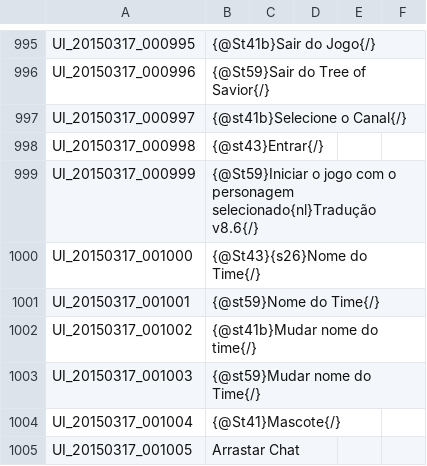
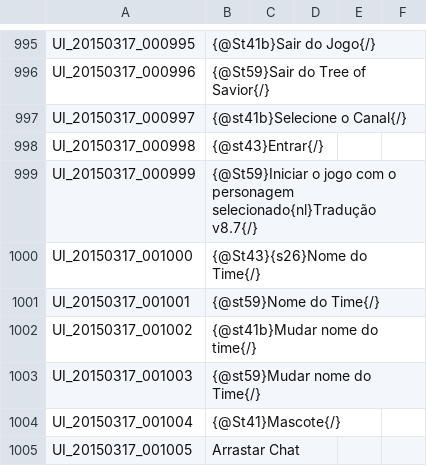
Before and after one commit to Treeofsavior/PortugueseTranslation, a TSV file: UI.tsv, drawn as a sheet; only a part is shown, gaps mark what is left out.

```diff
--- a/UI.tsv
+++ b/UI.tsv
@@ -998,3 +998,3 @@ UI_20150317_000997	{@st41b}Selecione o Canal{/}
 UI_20150317_000998	{@st43}Entrar{/}
-UI_20150317_000999	{@St59}Iniciar o jogo com o personagem selecionado{nl}Tradução v8.6{/}
+UI_20150317_000999	{@St59}Iniciar o jogo com o personagem selecionado{nl}Tradução v8.7{/}
 UI_20150317_001000	{@St43}{s26}Nome do Time{/}
```
Also changed, not shown: INTL.tsv, 1 other file.
